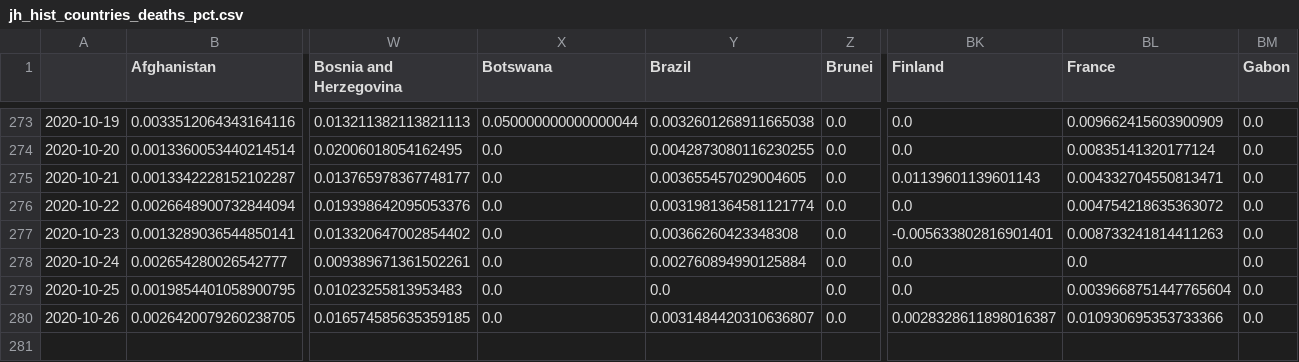
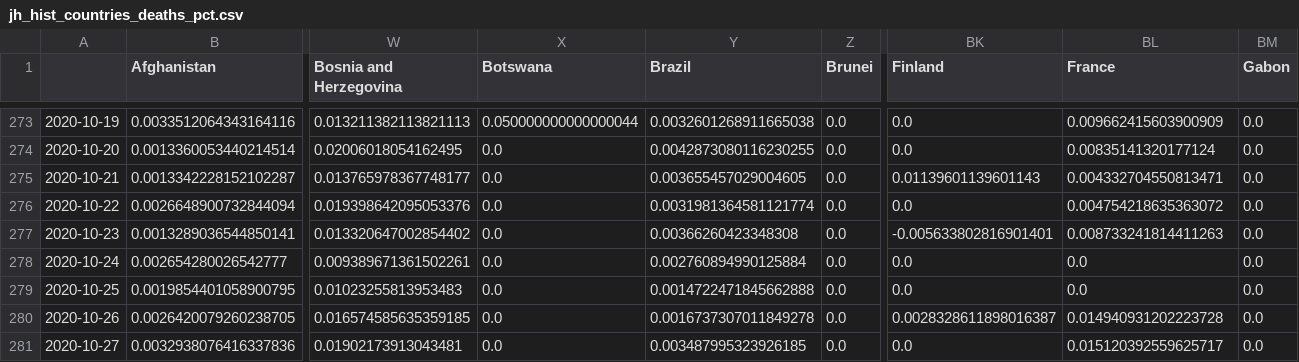
Before and after one commit to BrianLDev/Covid19_Analytics, a CSV file: Datasets/JH/jh_hist_countries_deaths_pct.csv, drawn as a sheet; only a part is shown, gaps mark what is left out; rows hold the shown columns only; the diff names each change by its address in the sheet, - before the commit and + after, or states it on an @@ line.

```diff
--- a/Datasets/JH/jh_hist_countries_deaths_pct.csv
+++ b/Datasets/JH/jh_hist_countries_deaths_pct.csv
-Y279 (Brazil): 0.0
+Y279 (Brazil): 0.0014722471845662888
-BL279 (France): 0.0039668751447765604
+BL279 (France): 0.0
-Y280 (Brazil): 0.0031484420310636807
+Y280 (Brazil): 0.0016737307011849278
-BL280 (France): 0.010930695353733366
+BL280 (France): 0.014940931202223728
+row 281: 2020-10-27 | 0.0032938076416337836 | 0.01902173913043481 | 0.0 | 0.003487995323926185 | 0.0 | 0.0 | 0.015120392559625717 | 0.0
```
Also changed, not shown: Datasets/JH/jh_hist_countries_cases_pct.csv, Datasets/JH/jh_hist_countries_cases_pct_ewma.csv, 22 other files.
